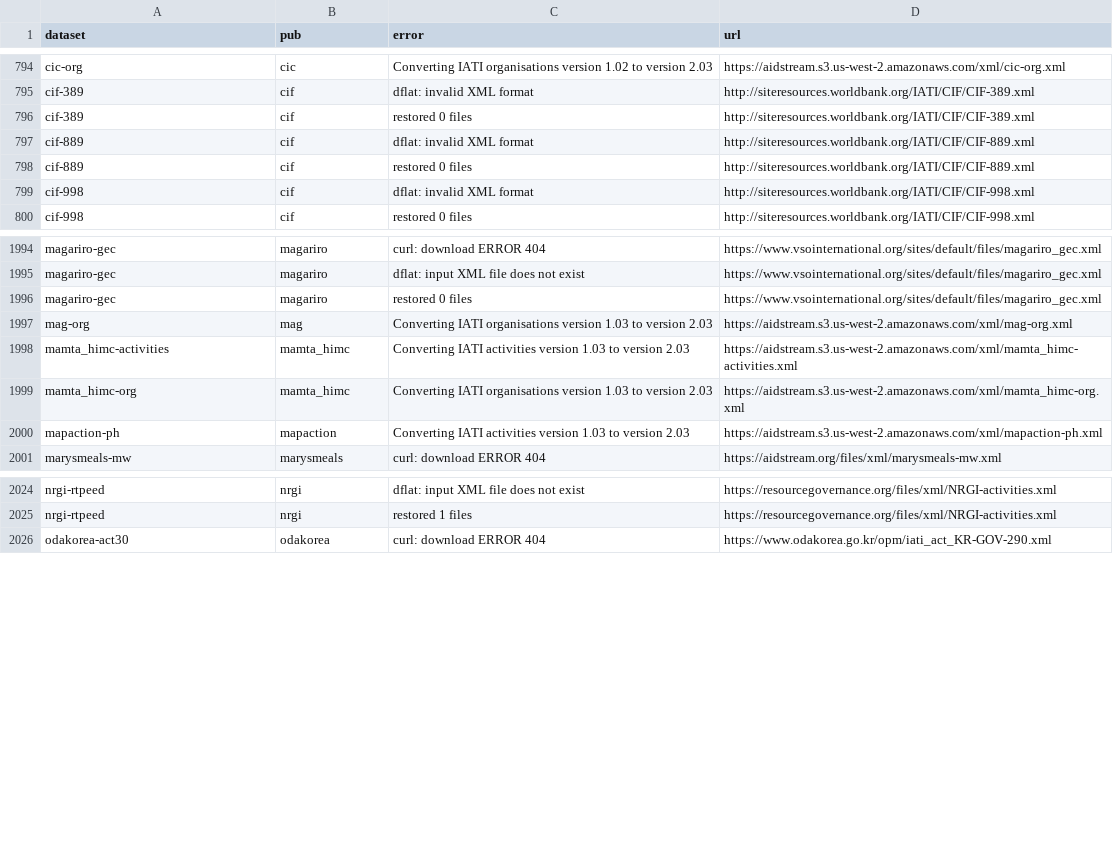
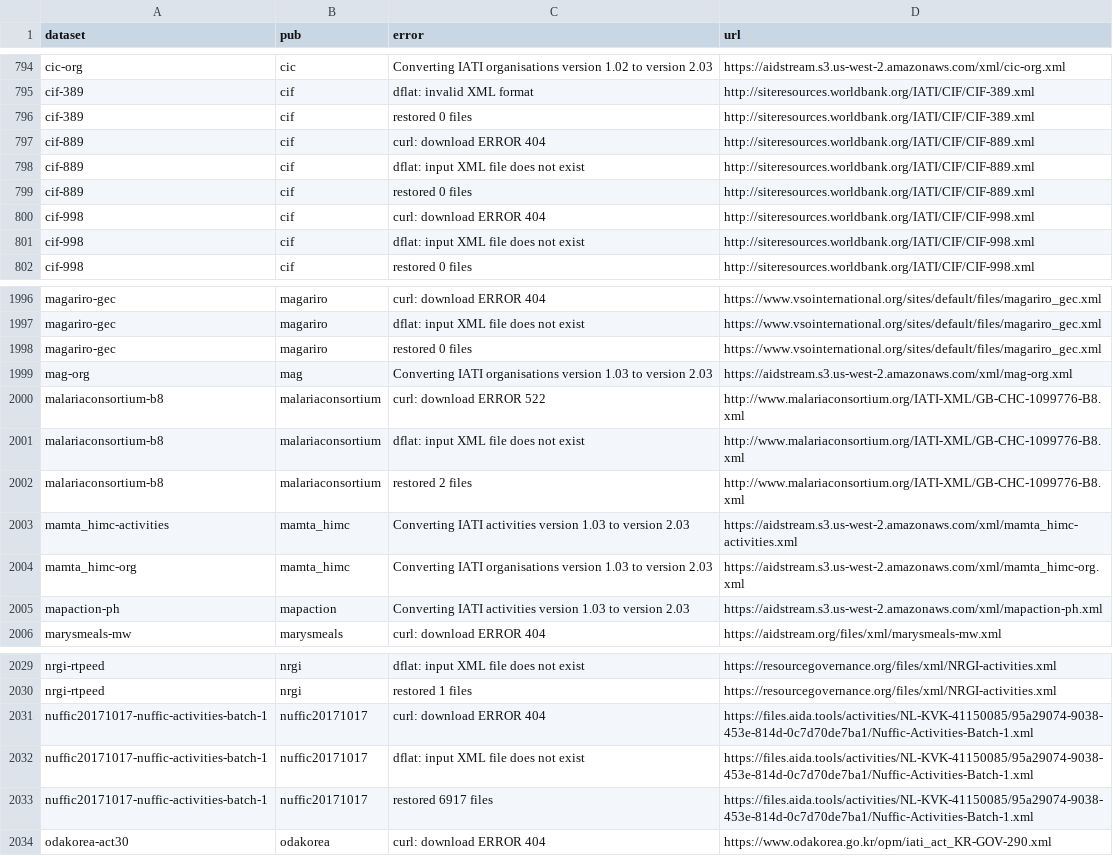
Before and after one commit to notshi/cleanerr, a CSV file: errors.csv, drawn as a sheet; only a part is shown, gaps mark what is left out.

```diff
--- a/errors.csv
+++ b/errors.csv
@@ -796,5 +796,7 @@ cif-389,cif,dflat: invalid XML format,"http://siteresources.worldbank.org/IATI/C
 cif-389,cif,restored 0 files,"http://siteresources.worldbank.org/IATI/CIF/CIF-389.xml"
-cif-889,cif,dflat: invalid XML format,"http://siteresources.worldbank.org/IATI/CIF/CIF-889.xml"
+cif-889,cif,curl: download ERROR 404,"http://siteresources.worldbank.org/IATI/CIF/CIF-889.xml"
+cif-889,cif,dflat: input XML file does not exist,"http://siteresources.worldbank.org/IATI/CIF/CIF-889.xml"
 cif-889,cif,restored 0 files,"http://siteresources.worldbank.org/IATI/CIF/CIF-889.xml"
-cif-998,cif,dflat: invalid XML format,"http://siteresources.worldbank.org/IATI/CIF/CIF-998.xml"
+cif-998,cif,curl: download ERROR 404,"http://siteresources.worldbank.org/IATI/CIF/CIF-998.xml"
+cif-998,cif,dflat: input XML file does not exist,"http://siteresources.worldbank.org/IATI/CIF/CIF-998.xml"
 cif-998,cif,restored 0 files,"http://siteresources.worldbank.org/IATI/CIF/CIF-998.xml"
@@ -1997,2 +1999,5 @@ magariro-gec,magariro,restored 0 files,"https://www.vsointernational.org/sites/d
 mag-org,mag,Converting IATI organisations version 1.03 to version 2.03,"https://aidstream.s3.us-west-2.amazonaws.com/xml/mag-org.xml"
+malariaconsortium-b8,malariaconsortium,curl: download ERROR 522,"http://www.malariaconsortium.org/IATI-XML/GB-CHC-1099776-B8.xml"
+malariaconsortium-b8,malariaconsortium,dflat: input XML file does not exist,"http://www.malariaconsortium.org/IATI-XML/GB-CHC-1099776-B8.xml"
+malariaconsortium-b8,malariaconsortium,restored 2 files,"http://www.malariaconsortium.org/IATI-XML/GB-CHC-1099776-B8.xml"
 mamta_himc-activities,mamta_himc,Converting IATI activities version 1.03 to version 2.03,"https://aidstream.s3.us-west-2.amazonaws.com/xml/mamta_himc-activities.xml"
@@ -2025,2 +2030,5 @@ nrgi-rtpeed,nrgi,dflat: input XML file does not exist,"https://resourcegovernanc
 nrgi-rtpeed,nrgi,restored 1 files,"https://resourcegovernance.org/files/xml/NRGI-activities.xml"
+nuffic20171017-nuffic-activities-batch-1,nuffic20171017,curl: download ERROR 404,"https://files.aida.tools/activities/NL-KVK-41150085/95a29074-9038-453e-814d-0c7d70de7ba1/Nuffic-Activities-Batch-1.xml"
+nuffic20171017-nuffic-activities-batch-1,nuffic20171017,dflat: input XML file does not exist,"https://files.aida.tools/activities/NL-KVK-41150085/95a29074-9038-453e-814d-0c7d70de7ba1/Nuffic-Activities-Batch-1.xml"
+nuffic20171017-nuffic-activities-batch-1,nuffic20171017,restored 6917 files,"https://files.aida.tools/activities/NL-KVK-41150085/95a29074-9038-453e-814d-0c7d70de7ba1/Nuffic-Activities-Batch-1.xml"
 odakorea-act30,odakorea,curl: download ERROR 404,"https://www.odakorea.go.kr/opm/iati_act_KR-GOV-290.xml"
```
Also changed, not shown: 4 other files.
